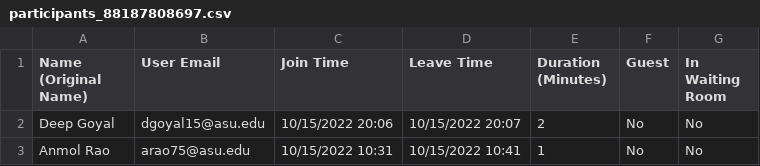
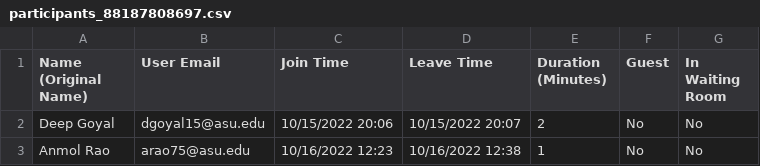
Before and after one commit to ASUSCAI/AMS-old-verison-, a CSV file: participants_88187808697.csv, drawn as a sheet.

```diff
--- a/participants_88187808697.csv
+++ b/participants_88187808697.csv
@@ -2,2 +2,2 @@
 Deep Goyal,dgoyal15@asu.edu,10/15/2022 20:06,10/15/2022 20:07,2,No,No
-Anmol Rao,arao75@asu.edu,10/15/2022 10:31,10/15/2022 10:41,1,No,No
+Anmol Rao,arao75@asu.edu,10/16/2022 12:23,10/16/2022 12:38,1,No,No
```
Also changed, not shown: 4 other files.
